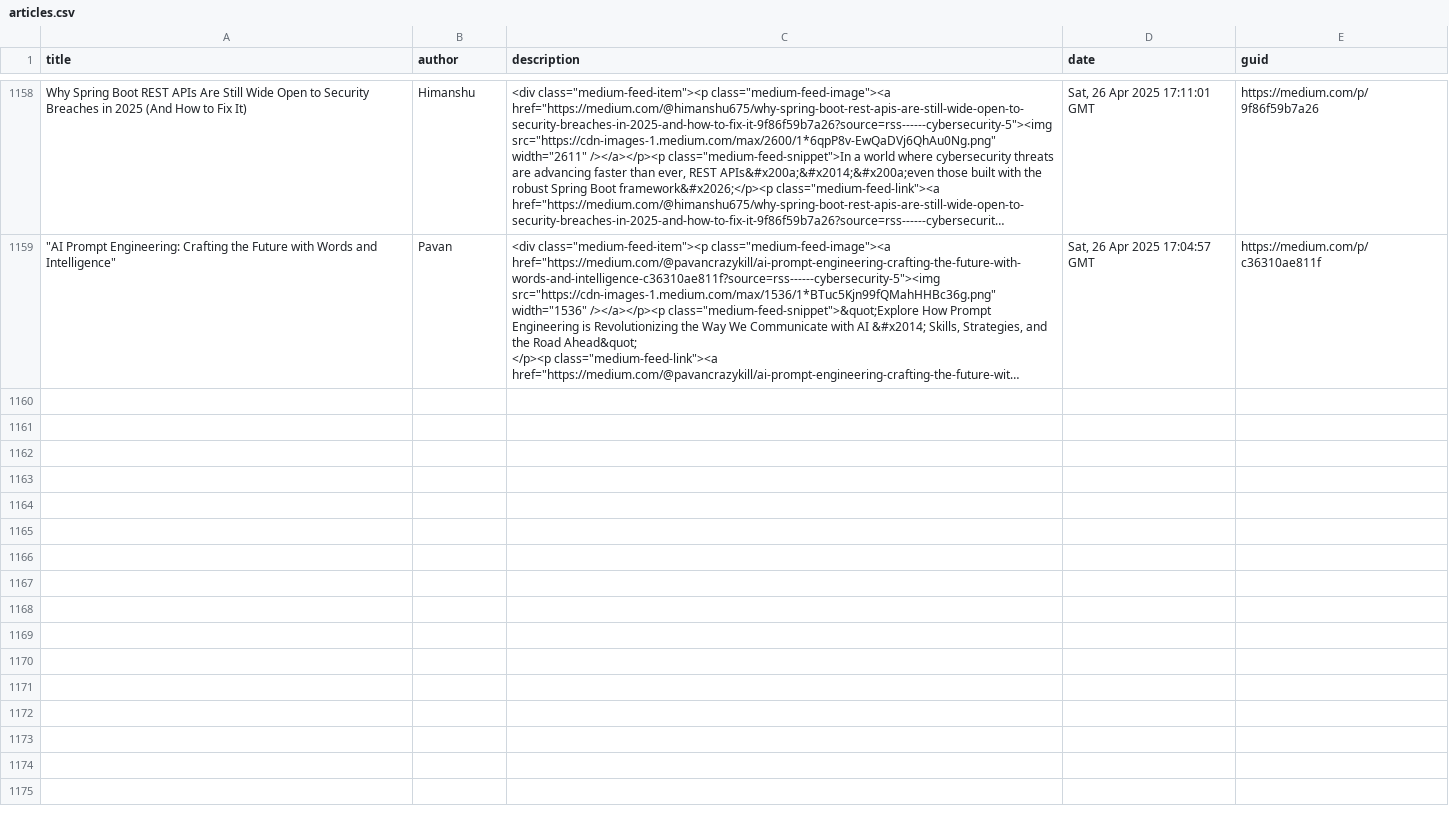
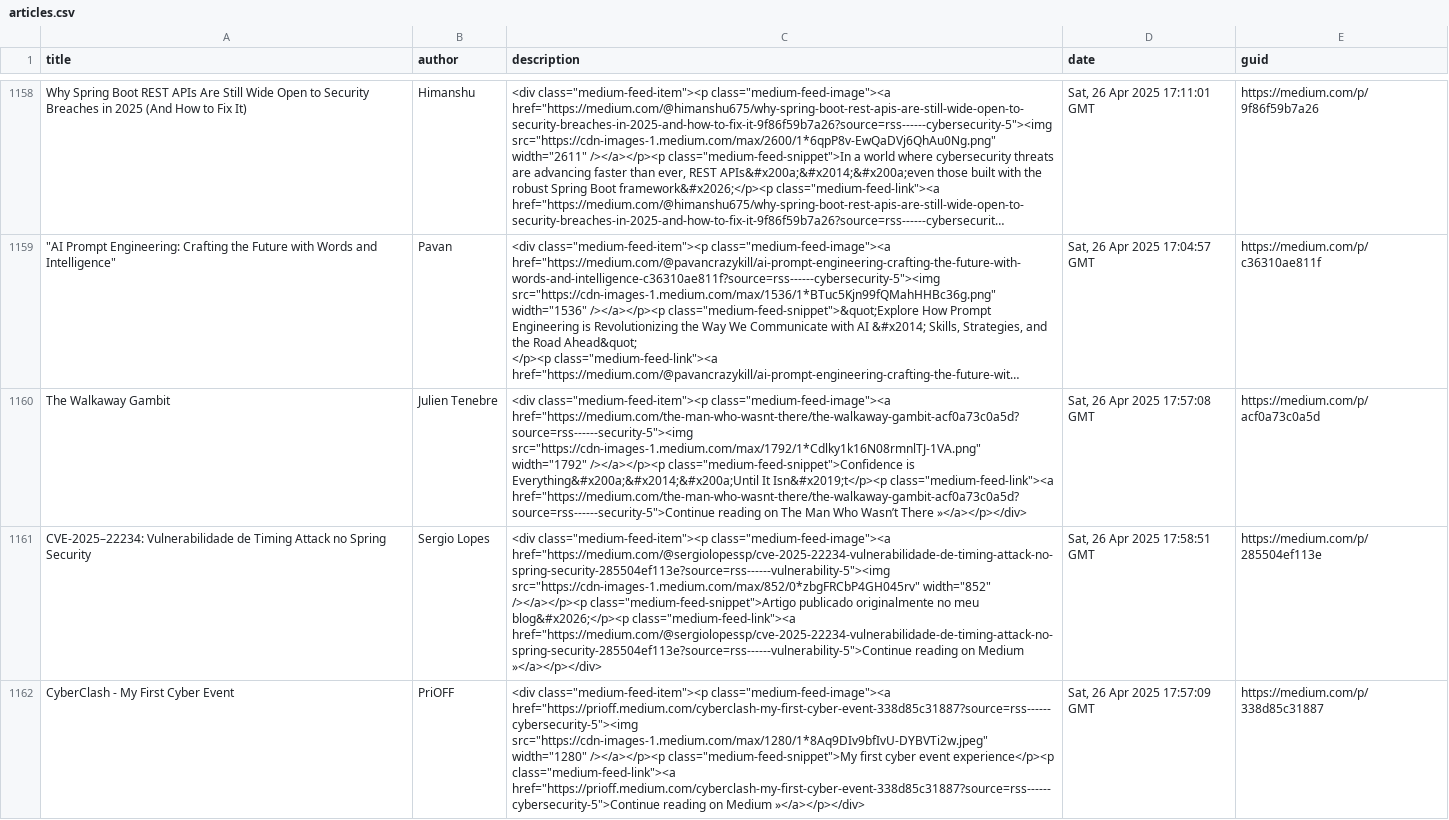
Before and after one commit to thexnumb/thexwriteup, a CSV file: articles.csv, drawn as a sheet; only a part is shown, gaps mark what is left out; long unchanged cells end in …; the diff covers the shown part only; the diff names each change by its address in the sheet, - before the commit and + after, or states it on an @@ line.

```diff
--- a/articles.csv
+++ b/articles.csv
+row 1160: The Walkaway Gambit | Julien Tenebre | <div class="medium-feed-item"><p class="medium-feed-image"><a href="https://medium.com/the-man-who-wasnt-there/the-walkaway-gambit-acf0a73c0a5d?source=rss------security-5"><img src="https://cdn-images-1.medium.com/max/1792/1*Cdlky1k16N08rmnlTJ-1VA.png" width="1792" /></a></p><p class="medium-feed-snippet">Confidence is Everything&#x200a;&#x2014;&#x200a;Until It Isn&#x2019;t</p><p class="medium-feed-link"><a href="https://medium.com/the-man-who-wasnt-there/the-walkaway-gambit-acf0a73c0a5d?source=rss------security-5">Continue reading on The Man Who Wasn’t There »</a></p></div> | Sat, 26 Apr 2025 17:57:08 GMT | https://medium.com/p/acf0a73c0a5d
+row 1161: CVE-2025–22234: Vulnerabilidade de Timing Attack no Spring Security | Sergio Lopes | <div class="medium-feed-item"><p class="medium-feed-image"><a href="https://medium.com/@sergiolopessp/cve-2025-22234-vulnerabilidade-de-timing-attack-no-spring-security-285504ef113e?source=rss------vulnerability-5"><img src="https://cdn-images-1.medium.com/max/852/0*zbgFRCbP4GH045rv" width="852" /></a></p><p class="medium-feed-snippet">Artigo publicado originalmente no meu blog&#x2026;</p><p class="medium-feed-link"><a href="https://medium.com/@sergiolopessp/cve-2025-22234-vulnerabilidade-de-timing-attack-no-spring-security-285504ef113e?source=rss------vulnerability-5">Continue reading on Medium »</a></p></div> | Sat, 26 Apr 2025 17:58:51 GMT | https://medium.com/p/285504ef113e
+row 1162: CyberClash - My First Cyber Event | PriOFF | <div class="medium-feed-item"><p class="medium-feed-image"><a href="https://prioff.medium.com/cyberclash-my-first-cyber-event-338d85c31887?source=rss------cybersecurity-5"><img src="https://cdn-images-1.medium.com/max/1280/1*8Aq9DIv9bfIvU-DYBVTi2w.jpeg" width="1280" /></a></p><p class="medium-feed-snippet">My first cyber event experience</p><p class="medium-feed-link"><a href="https://prioff.medium.com/cyberclash-my-first-cyber-event-338d85c31887?source=rss------cybersecurity-5">Continue reading on Medium »</a></p></div> | Sat, 26 Apr 2025 17:57:09 GMT | https://medium.com/p/338d85c31887
```
Also changed, not shown: 2 added rows elsewhere in this file, 1 other file.
